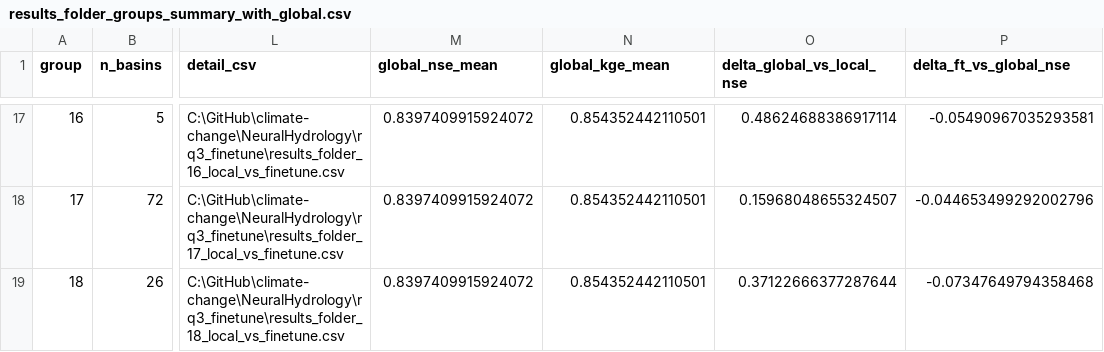
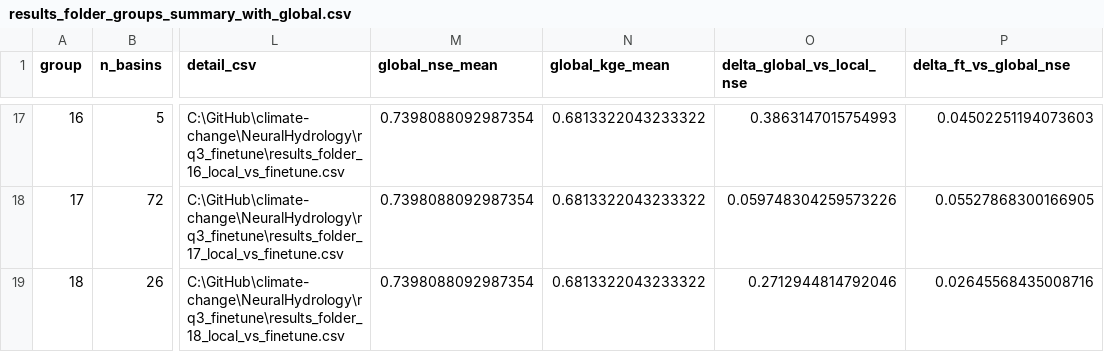
Before and after one commit to yuxinqiu9/NeuralHydrology, a CSV file: rq3_finetune/results_folder_groups_summary_with_global.csv, drawn as a sheet; only a part is shown, gaps mark what is left out; the diff covers the shown part only; the diff names each change by its address in the sheet, - before the commit and + after, or states it on an @@ line.

```diff
--- a/rq3_finetune/results_folder_groups_summary_with_global.csv
+++ b/rq3_finetune/results_folder_groups_summary_with_global.csv
-M17:M19 (global_nse_mean): 0.8397409915924072
+M17:M19 (global_nse_mean): 0.7398088092987354
-N17:N19 (global_kge_mean): 0.854352442110501
+N17:N19 (global_kge_mean): 0.6813322043233322
-O17 (delta_global_vs_local_nse): 0.48624688386917114
+O17 (delta_global_vs_local_nse): 0.3863147015754993
-P17 (delta_ft_vs_global_nse): -0.05490967035293581
+P17 (delta_ft_vs_global_nse): 0.04502251194073603
-O18 (delta_global_vs_local_nse): 0.15968048655324507
+O18 (delta_global_vs_local_nse): 0.059748304259573226
-P18 (delta_ft_vs_global_nse): -0.044653499292002796
+P18 (delta_ft_vs_global_nse): 0.05527868300166905
-O19 (delta_global_vs_local_nse): 0.37122666377287644
+O19 (delta_global_vs_local_nse): 0.2712944814792046
-P19 (delta_ft_vs_global_nse): -0.07347649794358468
+P19 (delta_ft_vs_global_nse): 0.02645568435008716
```
Also changed, not shown: 60 edited cells elsewhere in this file, 14 other files.
